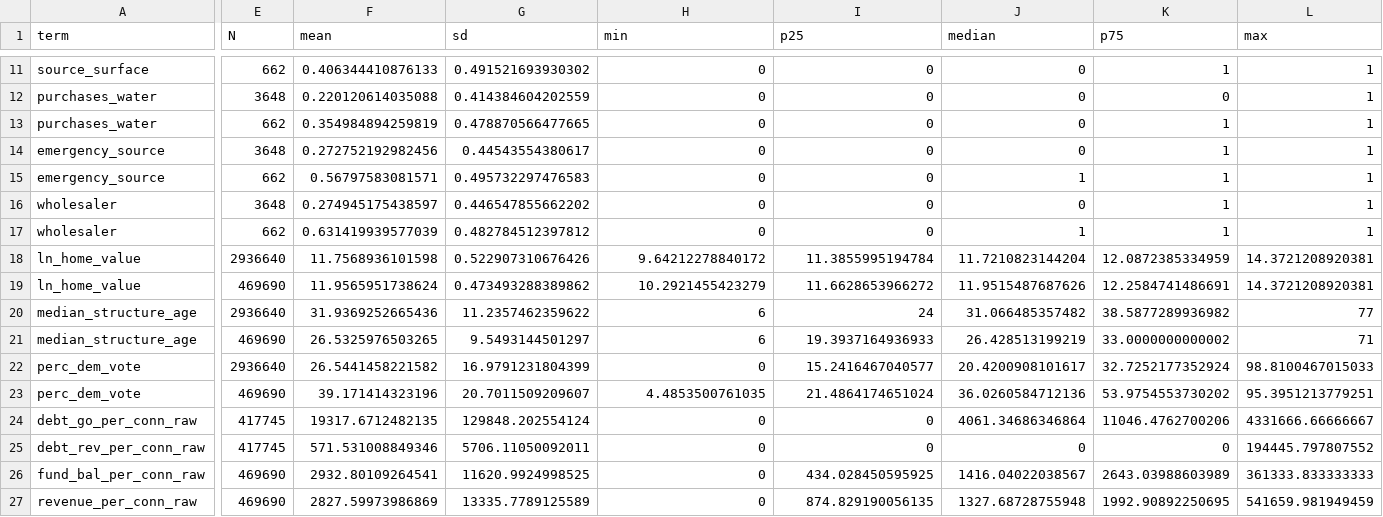
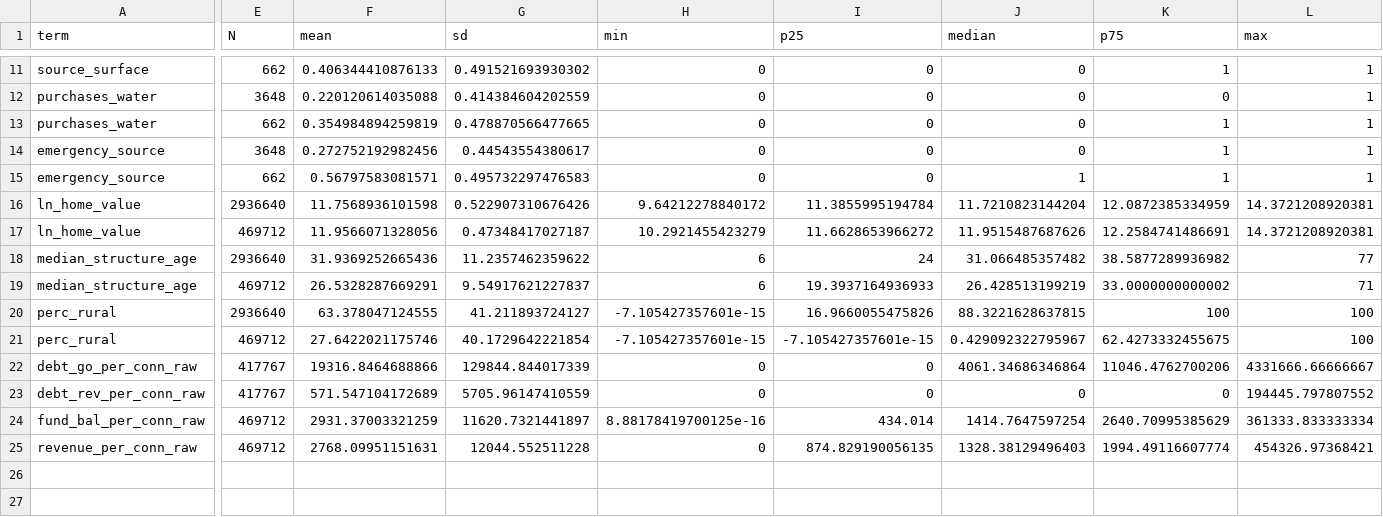
Before and after one commit to tylerandrewscott/bosque, a CSV file: drought_and_debt/output/descriptive_stats.csv, drawn as a sheet; only a part is shown, gaps mark what is left out; removed rows and columns are numbered as before the commit, all else as after; rows hold the shown columns only; the diff covers the shown part only; the diff names each change by its address in the sheet, - before the commit and + after, or states it on an @@ line.

```diff
--- a/drought_and_debt/output/descriptive_stats.csv
+++ b/drought_and_debt/output/descriptive_stats.csv
-row 16: wholesaler | 3648 | 0.274945175438597 | 0.446547855662202 | 0 | 0 | 0 | 1 | 1
-row 17: wholesaler | 662 | 0.631419939577039 | 0.482784512397812 | 0 | 0 | 1 | 1 | 1
-E17 (N): 469690
+E17 (N): 469712
-F17 (mean): 11.9565951738624
+F17 (mean): 11.9566071328056
-G17 (sd): 0.473493288389862
+G17 (sd): 0.47348417027187
-E19 (N): 469690
+E19 (N): 469712
-F19 (mean): 26.5325976503265
+F19 (mean): 26.5328287669291
-G19 (sd): 9.5493144501297
+G19 (sd): 9.54917621227837
-row 22: perc_dem_vote | 2936640 | 26.5441458221582 | 16.9791231804399 | 0 | 15.2416467040577 | 20.4200908101617 | 32.7252177352924 | 98.8100467015033
-row 23: perc_dem_vote | 469690 | 39.171414323196 | 20.7011509209607 | 4.4853500761035 | 21.4864174651024 | 36.0260584712136 | 53.9754553730202 | 95.3951213779251
+row 20: perc_rural | 2936640 | 63.378047124555 | 41.211893724127 | -7.105427357601e-15 | 16.9660055475826 | 88.3221628637815 | 100 | 100
+row 21: perc_rural | 469712 | 27.6422021175746 | 40.1729642221854 | -7.105427357601e-15 | -7.105427357601e-15 | 0.429092322795967 | 62.4273332455675 | 100
-E22:E23 (N): 417745
+E22:E23 (N): 417767
-F22 (mean): 19317.6712482135
+F22 (mean): 19316.8464688866
-G22 (sd): 129848.202554124
+G22 (sd): 129844.844017339
-F23 (mean): 571.531008849346
+F23 (mean): 571.547104172689
-G23 (sd): 5706.11050092011
+G23 (sd): 5705.96147410559
-E24:E25 (N): 469690
+E24:E25 (N): 469712
-F24 (mean): 2932.80109264541
+F24 (mean): 2931.37003321259
-G24 (sd): 11620.9924998525
+G24 (sd): 11620.7321441897
-H24 (min): 0
+H24 (min): 8.88178419700125e-16
-I24 (p25): 434.028450595925
+I24 (p25): 434.014
-J24 (median): 1416.04022038567
+J24 (median): 1414.7647597254
-K24 (p75): 2643.03988603989
+K24 (p75): 2640.70995385629
-L24 (max): 361333.833333333
+L24 (max): 361333.833333334
-F25 (mean): 2827.59973986869
+F25 (mean): 2768.09951151631
-G25 (sd): 13335.7789125589
+G25 (sd): 12044.552511228
-J25 (median): 1327.68728755948
+J25 (median): 1328.38129496403
-K25 (p75): 1992.90892250695
+K25 (p75): 1994.49116607774
-L25 (max): 541659.981949459
+L25 (max): 454326.97368421
```
Also changed, not shown: 1 added row, 1 removed row and 15 edited cells elsewhere in this file, drought_and_debt/output/correlation_fiscal.csv, drought_and_debt/output/correlation_global.csv, 43 other files.
